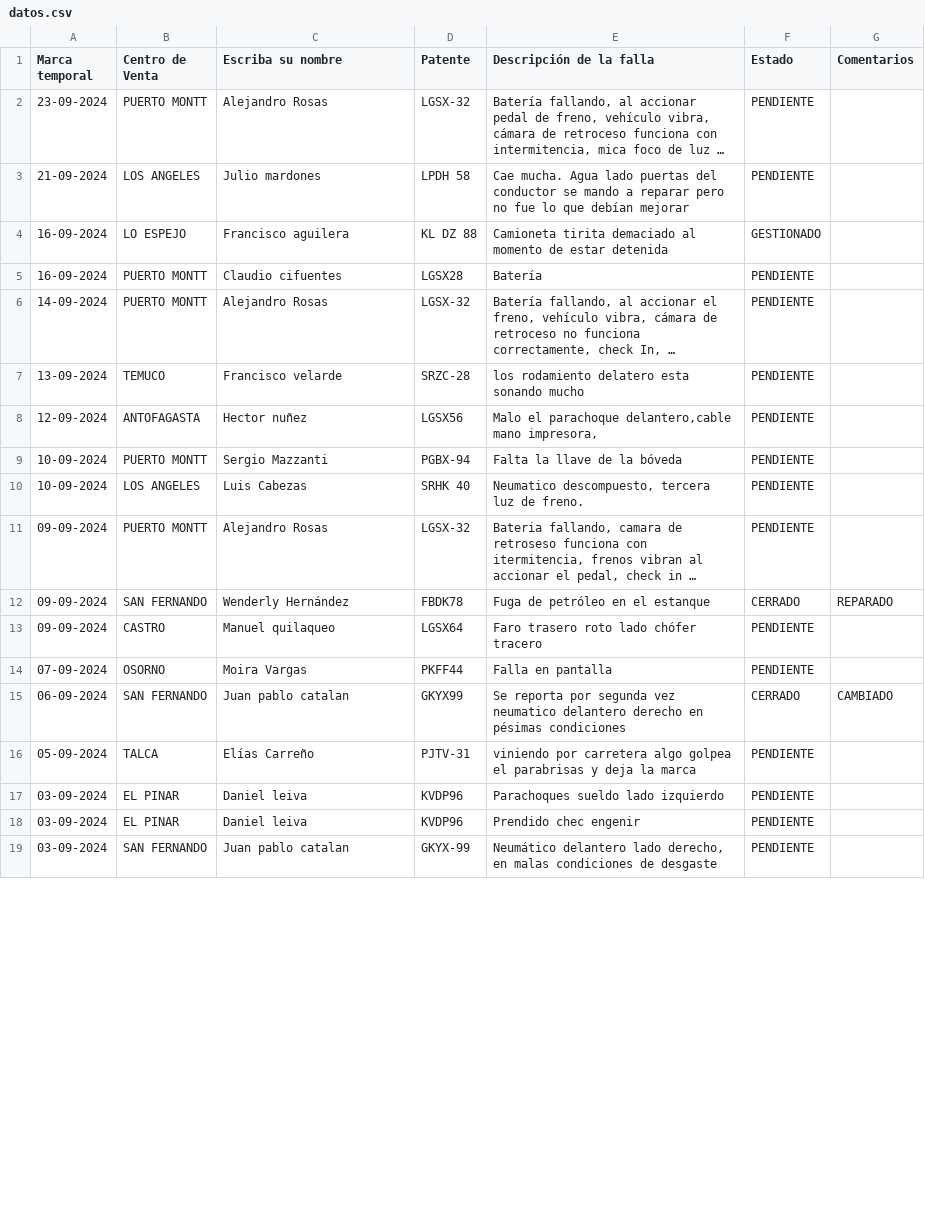
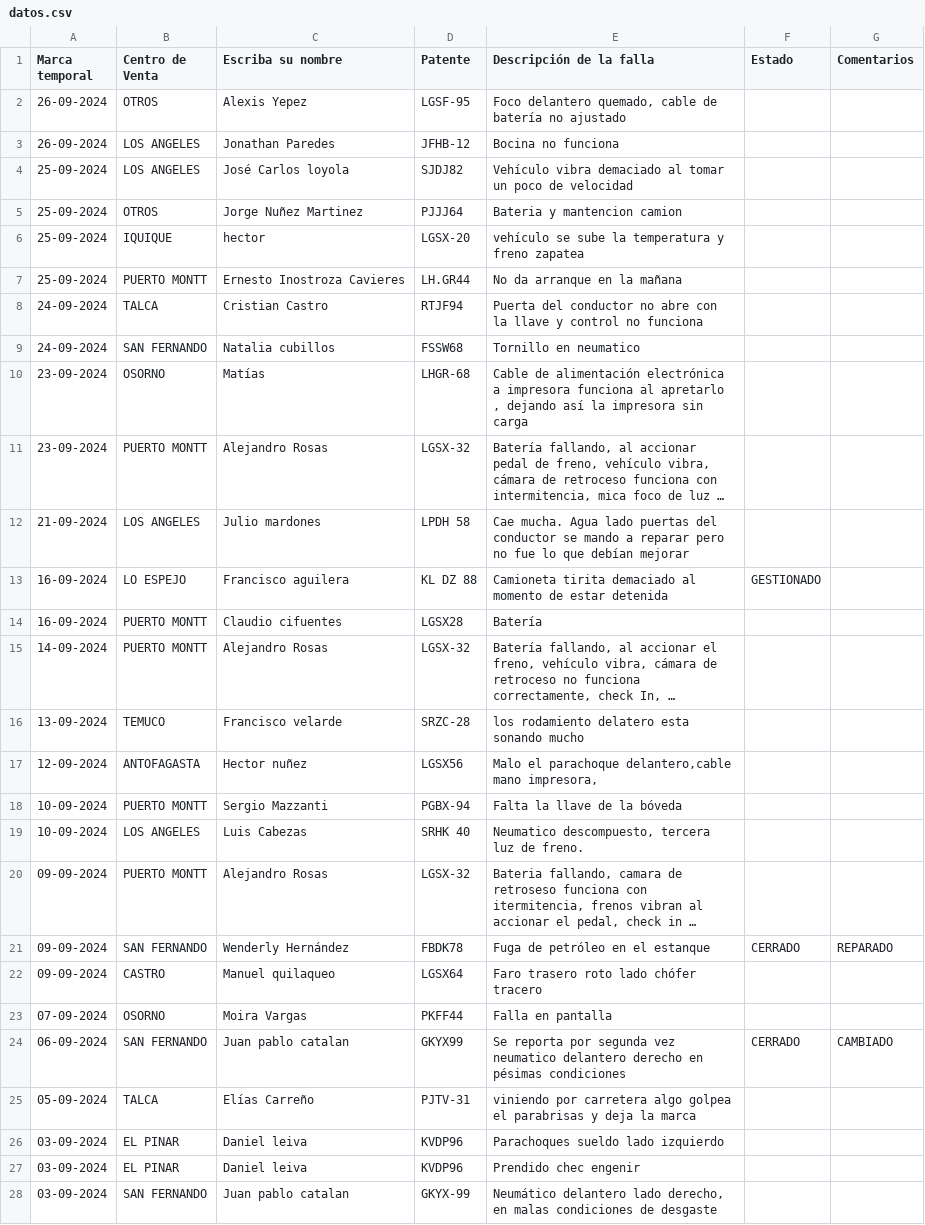
Before and after one commit to M4rc3l0789/SolicitudVendedoresMar, a CSV file: datos.csv, drawn as a sheet; only a part is shown; long unchanged cells end in …; addresses are those after the commit; the diff covers the shown part only; the diff names each change by its address in the sheet, - before the commit and + after, or states it on an @@ line.

Commit message:
Add files via upload

```diff
--- a/datos.csv
+++ b/datos.csv
+row 2: 26-09-2024 | OTROS | Alexis Yepez | LGSF-95 | Foco delantero quemado, cable de batería no ajustado
+row 3: 26-09-2024 | LOS ANGELES | Jonathan Paredes | JFHB-12 | Bocina no funciona
+row 4: 25-09-2024 | LOS ANGELES | José Carlos loyola | SJDJ82 | Vehículo vibra demaciado al tomar un poco de velocidad
+row 5: 25-09-2024 | OTROS | Jorge Nuñez Martinez | PJJJ64 | Bateria y mantencion camion
+row 6: 25-09-2024 | IQUIQUE | hector | LGSX-20 | vehículo se sube la temperatura y freno zapatea
+row 7: 25-09-2024 | PUERTO MONTT | Ernesto Inostroza Cavieres | LH.GR44 | No da arranque en la mañana
+row 8: 24-09-2024 | TALCA | Cristian Castro | RTJF94 | Puerta del conductor no abre con la llave y control no funciona
+row 9: 24-09-2024 | SAN FERNANDO | Natalia cubillos | FSSW68 | Tornillo en neumatico
+row 10: 23-09-2024 | OSORNO | Matías | LHGR-68 | Cable de alimentación electrónica a impresora funciona al apretarlo , dejando así la impresora sin carga
-F11:F12 (Estado): PENDIENTE
+F11:F12 (Estado): (empty)
-F14:F20 (Estado): PENDIENTE
+F14:F20 (Estado): (empty)
-F22:F23 (Estado): PENDIENTE
+F22:F23 (Estado): (empty)
-F25:F28 (Estado): PENDIENTE
+F25:F28 (Estado): (empty)
```
Also changed, not shown: 1 removed row and 63 edited cells elsewhere in this file.
